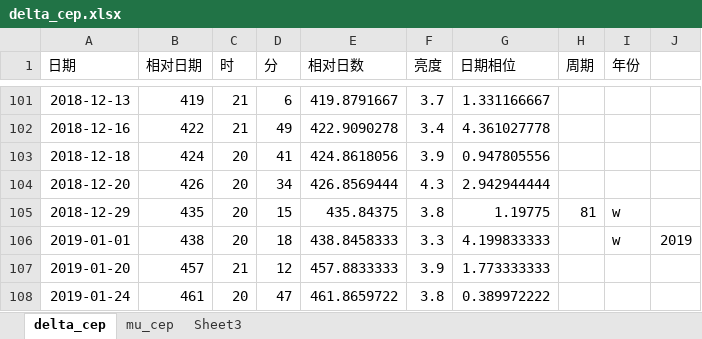
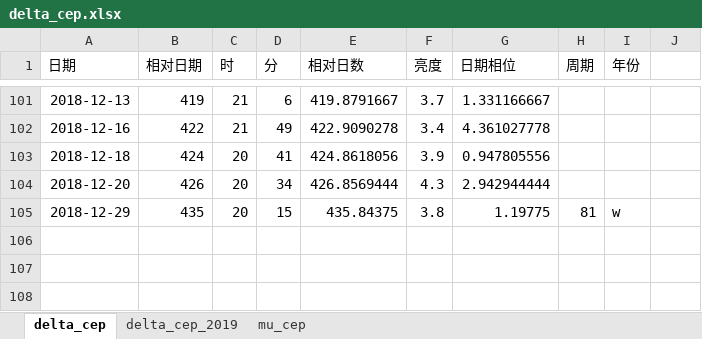
Before and after one commit to rottenweed/calc, an Excel workbook: delta_cep/delta_cep.xlsx, sheet delta_cep, drawn as a sheet; only a part is shown, gaps mark what is left out; values as stored, in another font and other column widths than the file's, no borders; charts and pictures not drawn; the diff names each change by its address in the sheet, - before the commit and + after, or states it on an @@ line.

Commit message:
Add data for delta_Cep

```diff
--- a/delta_cep/delta_cep.xlsx (sheet delta_cep)
+++ b/delta_cep/delta_cep.xlsx (sheet delta_cep)
-sheet tab: Sheet3
+sheet tab: delta_cep_2019
@@ sheet tab order changed: delta_cep | delta_cep_2019 | mu_cep @@
-row 106: 2019-01-01 | 438 | 20 | 18 | 438.8458333 | 3.3 | 4.199833333 |  | w | 2019
-row 107: 2019-01-20 | 457 | 21 | 12 | 457.8833333 | 3.9 | 1.773333333
-row 108: 2019-01-24 | 461 | 20 | 47 | 461.8659722 | 3.8 | 0.389972222
```
Also changed, not shown: sheet delta_cep_2019, sheet mu_cep, charts or pictures.
